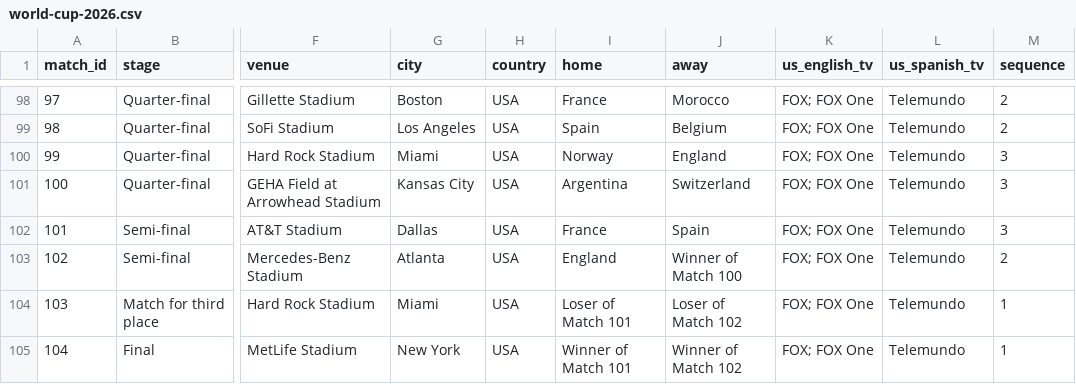
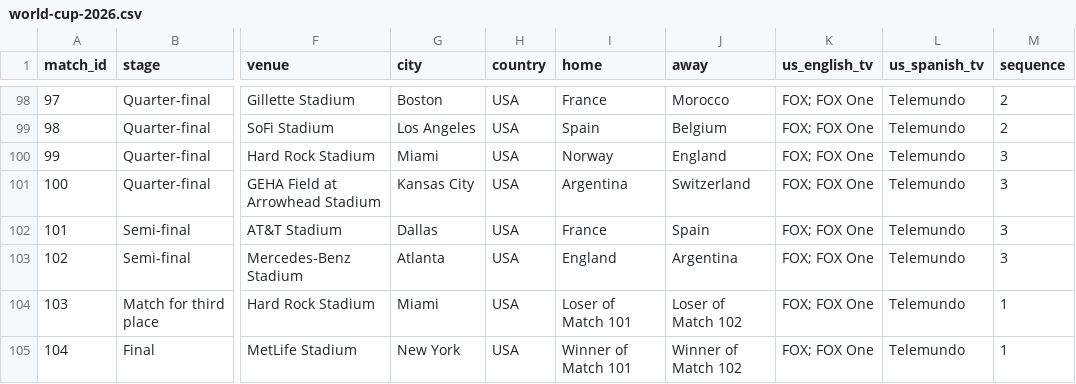
Before and after one commit to debatepro/world-cup-2026-calendar, a CSV file: world-cup-2026.csv, drawn as a sheet; only a part is shown, gaps mark what is left out; the diff names each change by its address in the sheet, - before the commit and + after, or states it on an @@ line.

```diff
--- a/world-cup-2026.csv
+++ b/world-cup-2026.csv
-J103 (away): Winner of Match 100
+J103 (away): Argentina
-M103 (sequence): 2
+M103 (sequence): 3
```
Also changed, not shown: 3 other files.
